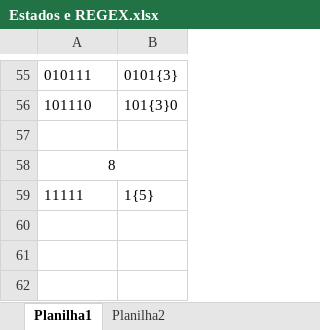
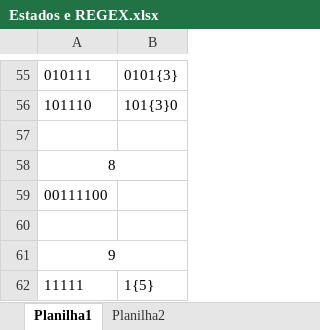
Before and after one commit to Yuri-barbosa21/Gomoku-Pygame, an Excel workbook: Estados e REGEX.xlsx, sheet Planilha1, drawn as a sheet; only a part is shown, gaps mark what is left out; values as stored, in another font and other column widths than the file's, no borders; the diff names each change by its address in the sheet, - before the commit and + after, or states it on an @@ line.

Commit message:
Regex aplicado

```diff
--- a/Estados e REGEX.xlsx (sheet Planilha1)
+++ b/Estados e REGEX.xlsx (sheet Planilha1)
+row 59: 00111100
+row 60: (empty)
+row 61: 9
```
Also changed, not shown: 3 other files.
